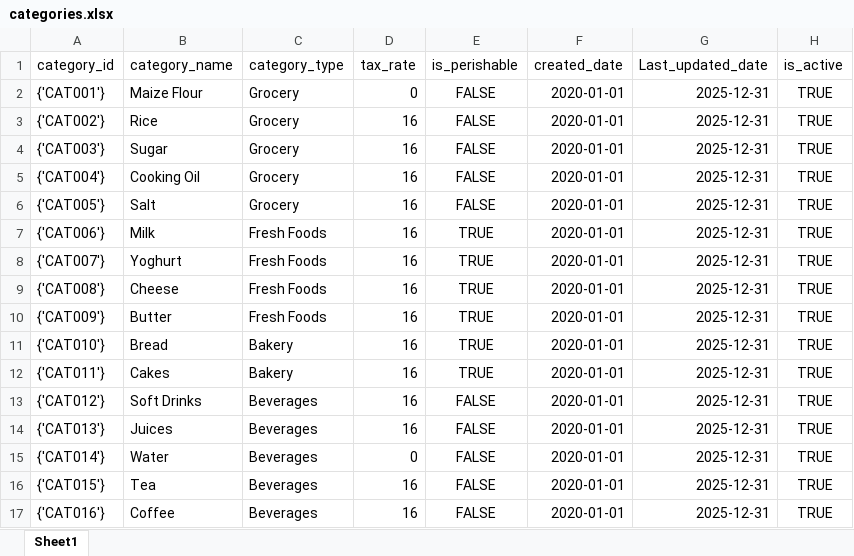
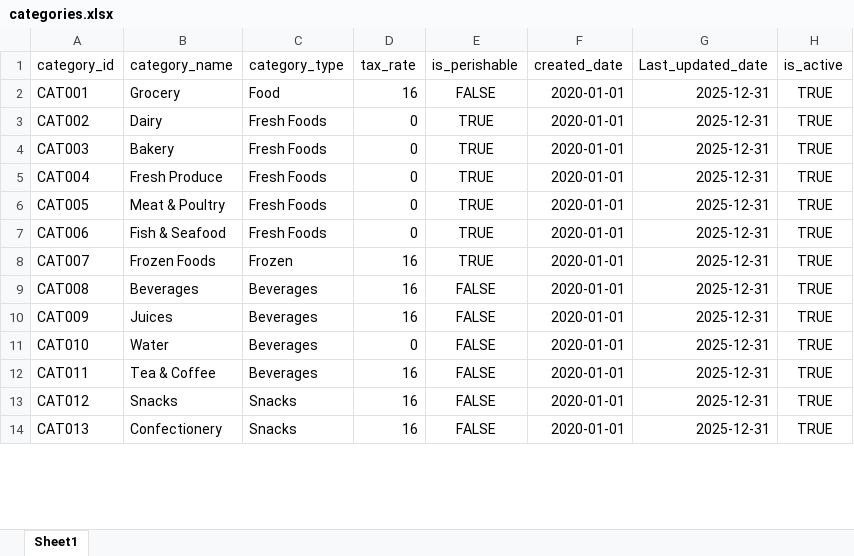
Before and after one commit to Oduoryharon/KRD-generator, an Excel workbook: generator/output/master/categories.xlsx, sheet Sheet1, drawn as a sheet; only a part is shown; values as stored, in another font and other column widths than the file's, no borders; removed rows and columns are numbered as before the commit, all else as after; the diff covers the shown part only; the diff names each change by its address in the sheet, - before the commit and + after, or states it on an @@ line.

```diff
--- a/generator/output/master/categories.xlsx (sheet Sheet1)
+++ b/generator/output/master/categories.xlsx (sheet Sheet1)
-row 2: {'CAT001'} | Maize Flour | Grocery | 0 | FALSE | 2020-01-01 | 2025-12-31 | TRUE
-A2 (category_id): {'CAT002'}
+A2 (category_id): CAT001
-B2 (category_name): Rice
+B2 (category_name): Grocery
-C2 (category_type): Grocery
+C2 (category_type): Food
-row 4: {'CAT003'} | Sugar | Grocery | 16 | FALSE | 2020-01-01 | 2025-12-31 | TRUE
-row 5: {'CAT004'} | Cooking Oil | Grocery | 16 | FALSE | 2020-01-01 | 2025-12-31 | TRUE
-row 6: {'CAT005'} | Salt | Grocery | 16 | FALSE | 2020-01-01 | 2025-12-31 | TRUE
-A3 (category_id): {'CAT006'}
+A3 (category_id): CAT002
-B3 (category_name): Milk
+B3 (category_name): Dairy
-D3:D7 (tax_rate): 16
+D3:D7 (tax_rate): 0
-A4 (category_id): {'CAT007'}
+A4 (category_id): CAT003
-B4 (category_name): Yoghurt
+B4 (category_name): Bakery
-A5 (category_id): {'CAT008'}
+A5 (category_id): CAT004
-B5 (category_name): Cheese
+B5 (category_name): Fresh Produce
-A6 (category_id): {'CAT009'}
+A6 (category_id): CAT005
-B6 (category_name): Butter
+B6 (category_name): Meat & Poultry
-A7 (category_id): {'CAT010'}
+A7 (category_id): CAT006
-B7 (category_name): Bread
+B7 (category_name): Fish & Seafood
-C7 (category_type): Bakery
+C7 (category_type): Fresh Foods
-A8 (category_id): {'CAT011'}
+A8 (category_id): CAT007
-B8 (category_name): Cakes
+B8 (category_name): Frozen Foods
-C8 (category_type): Bakery
+C8 (category_type): Frozen
-A9 (category_id): {'CAT012'}
+A9 (category_id): CAT008
-B9 (category_name): Soft Drinks
+B9 (category_name): Beverages
-A10 (category_id): {'CAT013'}
+A10 (category_id): CAT009
-A11 (category_id): {'CAT014'}
+A11 (category_id): CAT010
-A12 (category_id): {'CAT015'}
+A12 (category_id): CAT011
-B12 (category_name): Tea
+B12 (category_name): Tea & Coffee
+row 13: CAT012 | Snacks | Snacks | 16 | FALSE | 2020-01-01 | 2025-12-31 | TRUE
-A14 (category_id): {'CAT016'}
+A14 (category_id): CAT013
-B14 (category_name): Coffee
+B14 (category_name): Confectionery
-C14 (category_type): Beverages
+C14 (category_type): Snacks
```
Also changed, not shown: 2 added rows, 2 removed rows and 11 edited cells elsewhere in this sheet, generator/output/master/stores.xlsx, generator/output/master/suppliers.xlsx, 21 other files.
